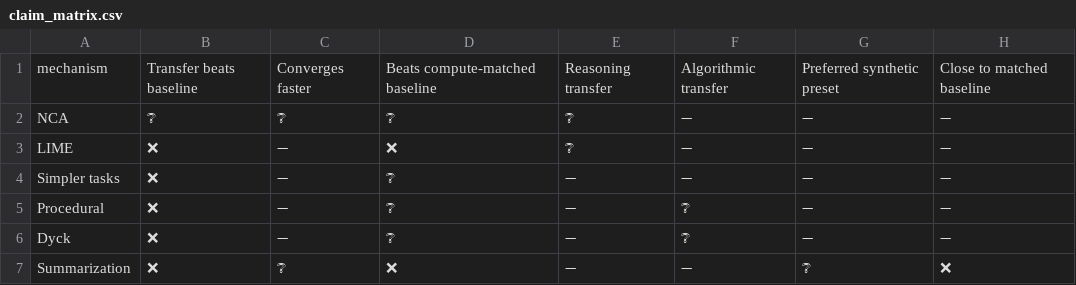
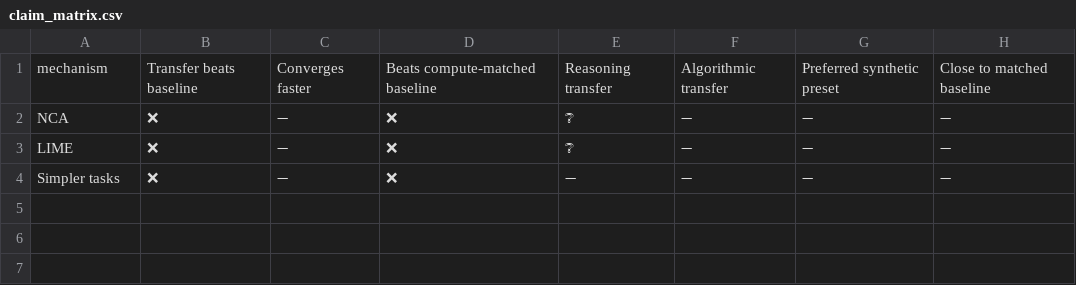
Before and after one commit to Axym-Labs/pptrain, a CSV file: docs/archive/proxy-study-2026-04-10/claim_matrix.csv (was replication_snapshots/replication-410m-full/claim_matrix.csv), drawn as a sheet.

Commit message:
Archive partial proxy-study results

```diff
--- a/replication_snapshots/replication-410m-full/claim_matrix.csv
+++ b/docs/archive/proxy-study-2026-04-10/claim_matrix.csv
@@ -1,7 +1,4 @@
 mechanism,Transfer beats baseline,Converges faster,Beats compute-matched baseline,Reasoning transfer,Algorithmic transfer,Preferred synthetic preset,Close to matched baseline
-NCA,❔,❔,❔,❔,➖,➖,➖
+NCA,❌,➖,❌,❔,➖,➖,➖
 LIME,❌,➖,❌,❔,➖,➖,➖
-Simpler tasks,❌,➖,❔,➖,➖,➖,➖
-Procedural,❌,➖,❔,➖,❔,➖,➖
-Dyck,❌,➖,❔,➖,❔,➖,➖
-Summarization,❌,❔,❌,➖,➖,❔,❌
+Simpler tasks,❌,➖,❌,➖,➖,➖,➖
```
Also changed, not shown: 38 other files.
